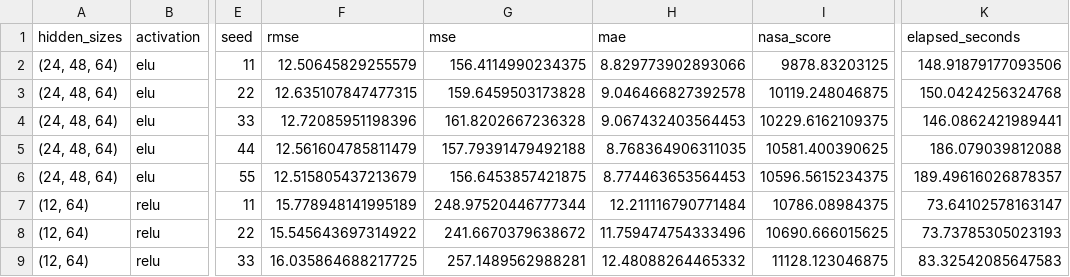
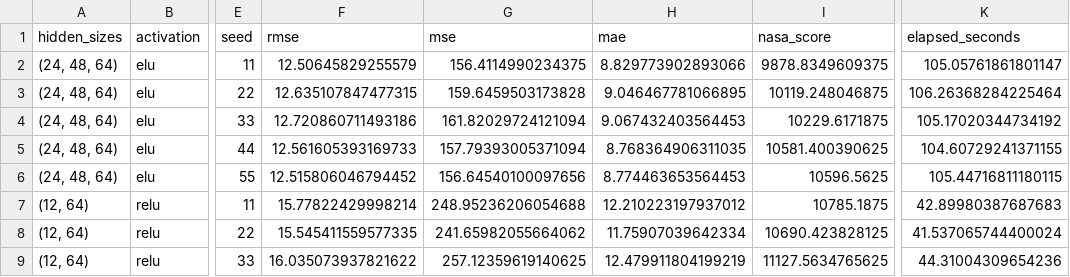
Before and after one commit to eitt/measurement-and-control, a CSV file: mopso_results/FD001_final_seed_results.csv, drawn as a sheet; only a part is shown, gaps mark what is left out; the diff covers the shown part only; the diff names each change by its address in the sheet, - before the commit and + after, or states it on an @@ line.

```diff
--- a/mopso_results/FD001_final_seed_results.csv
+++ b/mopso_results/FD001_final_seed_results.csv
-I2 (nasa_score): 9878.83203125
+I2 (nasa_score): 9878.8349609375
-K2 (elapsed_seconds): 148.91879177093506
+K2 (elapsed_seconds): 105.05761861801147
-H3 (mae): 9.046466827392578
+H3 (mae): 9.046467781066895
-K3 (elapsed_seconds): 150.0424256324768
+K3 (elapsed_seconds): 106.26368284225464
-F4 (rmse): 12.72085951198396
+F4 (rmse): 12.720860711493186
-G4 (mse): 161.8202667236328
+G4 (mse): 161.82029724121094
-I4 (nasa_score): 10229.6162109375
+I4 (nasa_score): 10229.6171875
-K4 (elapsed_seconds): 146.0862421989441
+K4 (elapsed_seconds): 105.17020344734192
-F5 (rmse): 12.561604785811479
+F5 (rmse): 12.561605393169733
-G5 (mse): 157.79391479492188
+G5 (mse): 157.79393005371094
-K5 (elapsed_seconds): 186.079039812088
+K5 (elapsed_seconds): 104.60729241371155
-F6 (rmse): 12.515805437213679
+F6 (rmse): 12.515806046794452
-G6 (mse): 156.6453857421875
+G6 (mse): 156.64540100097656
-I6 (nasa_score): 10596.5615234375
+I6 (nasa_score): 10596.5625
-K6 (elapsed_seconds): 189.49616026878357
+K6 (elapsed_seconds): 105.44716811180115
-F7 (rmse): 15.778948141995189
+F7 (rmse): 15.77822429998214
-G7 (mse): 248.97520446777344
+G7 (mse): 248.95236206054688
-H7 (mae): 12.211116790771484
+H7 (mae): 12.210223197937012
-I7 (nasa_score): 10786.08984375
+I7 (nasa_score): 10785.1875
-K7 (elapsed_seconds): 73.64102578163147
+K7 (elapsed_seconds): 42.89980387687683
-F8 (rmse): 15.545643697314922
+F8 (rmse): 15.545411559577335
-G8 (mse): 241.6670379638672
+G8 (mse): 241.65982055664062
-H8 (mae): 11.759474754333496
+H8 (mae): 11.75907039642334
-I8 (nasa_score): 10690.666015625
+I8 (nasa_score): 10690.423828125
-K8 (elapsed_seconds): 73.73785305023193
+K8 (elapsed_seconds): 41.537065744400024
-F9 (rmse): 16.035864688217725
+F9 (rmse): 16.035073937821622
-G9 (mse): 257.1489562988281
+G9 (mse): 257.12359619140625
-H9 (mae): 12.48088264465332
+H9 (mae): 12.479911804199219
-I9 (nasa_score): 11128.123046875
+I9 (nasa_score): 11127.5634765625
-K9 (elapsed_seconds): 83.32542085647583
+K9 (elapsed_seconds): 44.31004309654236
```
Also changed, not shown: 24 edited cells elsewhere in this file, mopso_results/FD001_final_architecture_summary.csv, mopso_results/FD001_mopso_stage_history.csv, 4 other files.
